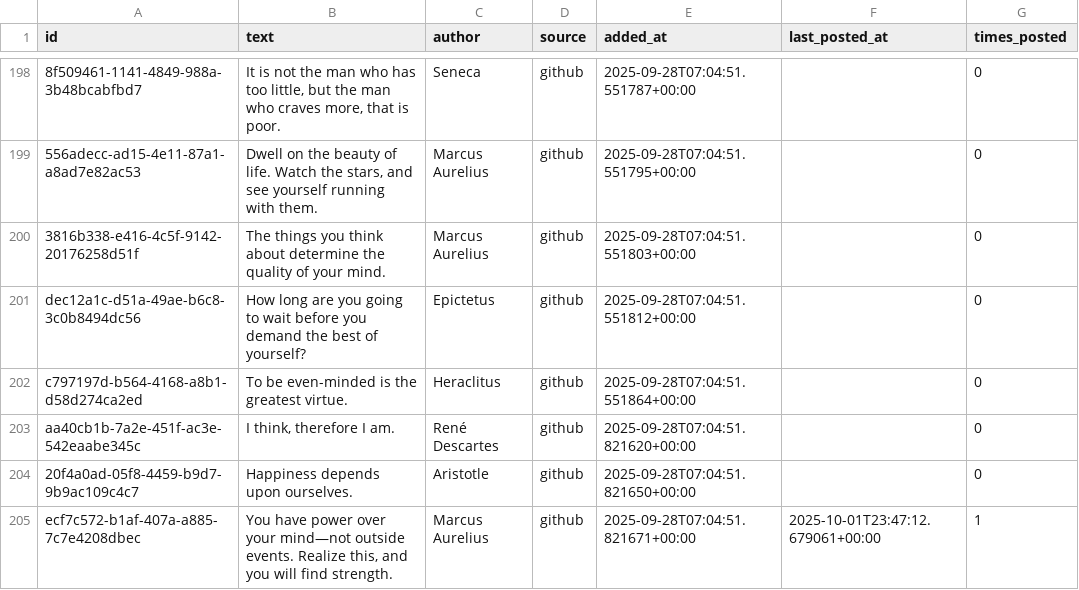
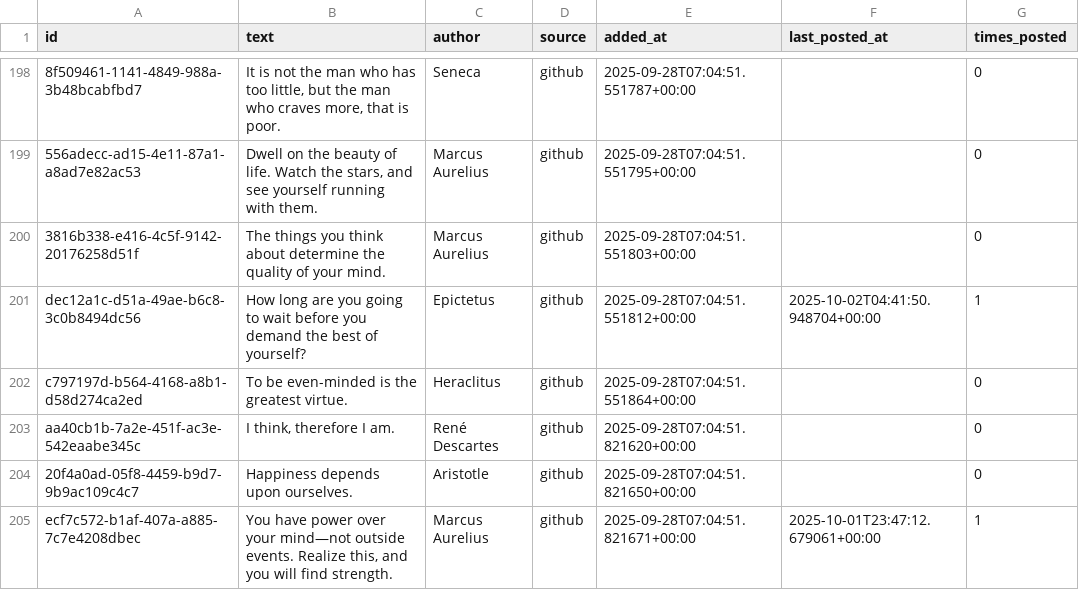
Before and after one commit to Femidev1/lifemaxxer, a CSV file: quotes_master.csv, drawn as a sheet; only a part is shown, gaps mark what is left out; the diff names each change by its address in the sheet, - before the commit and + after, or states it on an @@ line.

```diff
--- a/quotes_master.csv
+++ b/quotes_master.csv
-F201 (last_posted_at): (empty)
+F201 (last_posted_at): 2025-10-02T04:41:50.948704+00:00
-G201 (times_posted): 0
+G201 (times_posted): 1
```
Also changed, not shown: 1 other file.
